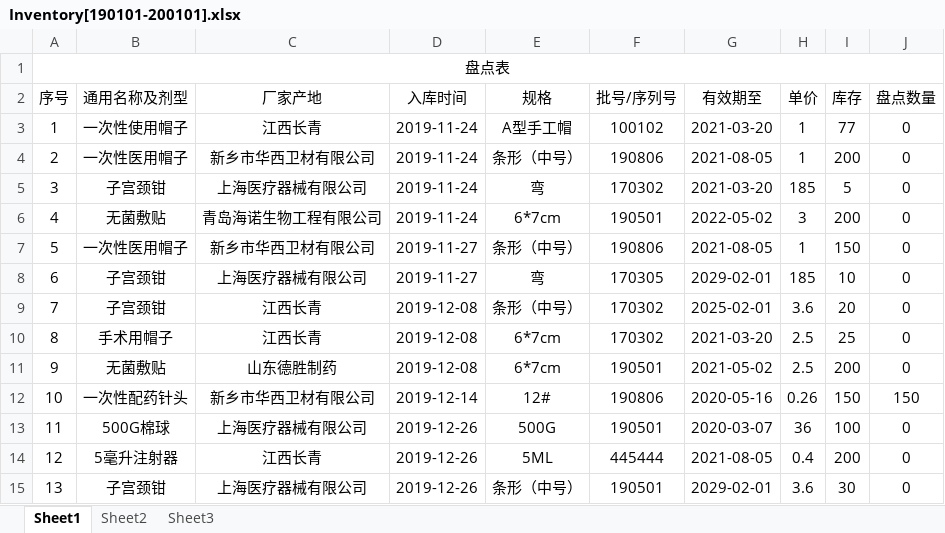
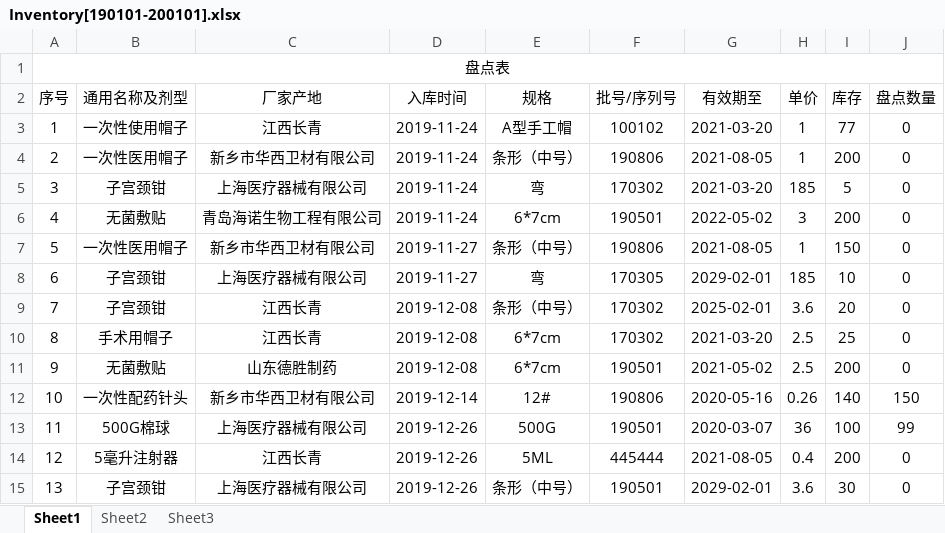
Before and after one commit to hqrush/XZDHospital2BMS, an Excel workbook: XZDHospital2BMS/XZDHospital2BMS/Excel/Export/Inventory[190101-200101].xlsx, sheet Sheet1, drawn as a sheet; values as stored, in another font and other column widths than the file's, no borders; the diff names each change by its address in the sheet, - before the commit and + after, or states it on an @@ line.

```diff
--- a/XZDHospital2BMS/XZDHospital2BMS/Excel/Export/Inventory[190101-200101].xlsx (sheet Sheet1)
+++ b/XZDHospital2BMS/XZDHospital2BMS/Excel/Export/Inventory[190101-200101].xlsx (sheet Sheet1)
-I12 (库存): 150
+I12 (库存): 140
-J13 (盘点数量): 0
+J13 (盘点数量): 99
```
Also changed, not shown: 29 other files.
